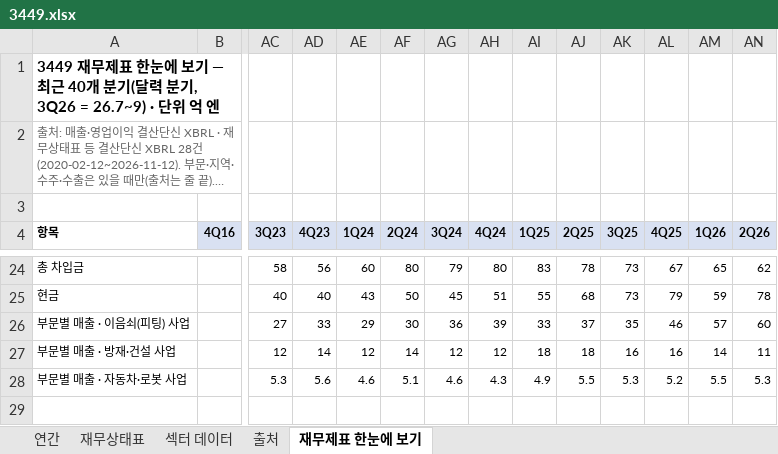
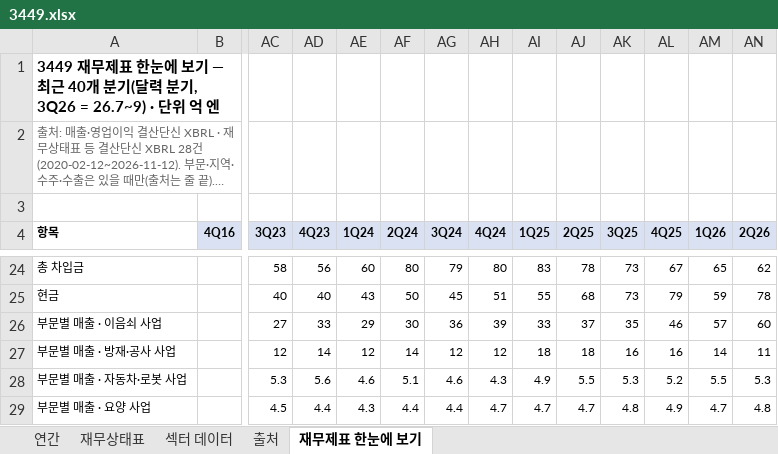
Before and after one commit to minwook1011/earnings-screener, an Excel workbook: docs/data/jp/xlsx/3449.xlsx, sheet 재무제표 한눈에 보기, drawn as a sheet; only a part is shown, gaps mark what is left out; long unchanged cells end in …; values as stored, in another font and other column widths than the file's, no borders; charts and pictures not drawn; rows hold the shown columns only; the diff names each change by its address in the sheet, - before the commit and + after, or states it on an @@ line.

```diff
--- a/docs/data/jp/xlsx/3449.xlsx (sheet 재무제표 한눈에 보기)
+++ b/docs/data/jp/xlsx/3449.xlsx (sheet 재무제표 한눈에 보기)
-A26 (항목): 부문별 매출 · 이음쇠(피팅) 사업
+A26 (항목): 부문별 매출 · 이음쇠 사업
-A27 (항목): 부문별 매출 · 방재·건설 사업
+A27 (항목): 부문별 매출 · 방재·공사 사업
+row 29: 부문별 매출 · 요양 사업 |  | 4.5 | 4.4 | 4.3 | 4.4 | 4.4 | 4.7 | 4.7 | 4.7 | 4.8 | 4.9 | 4.7 | 4.8
```
Also changed, not shown: sheet 연간, charts or pictures, 7 other files.
